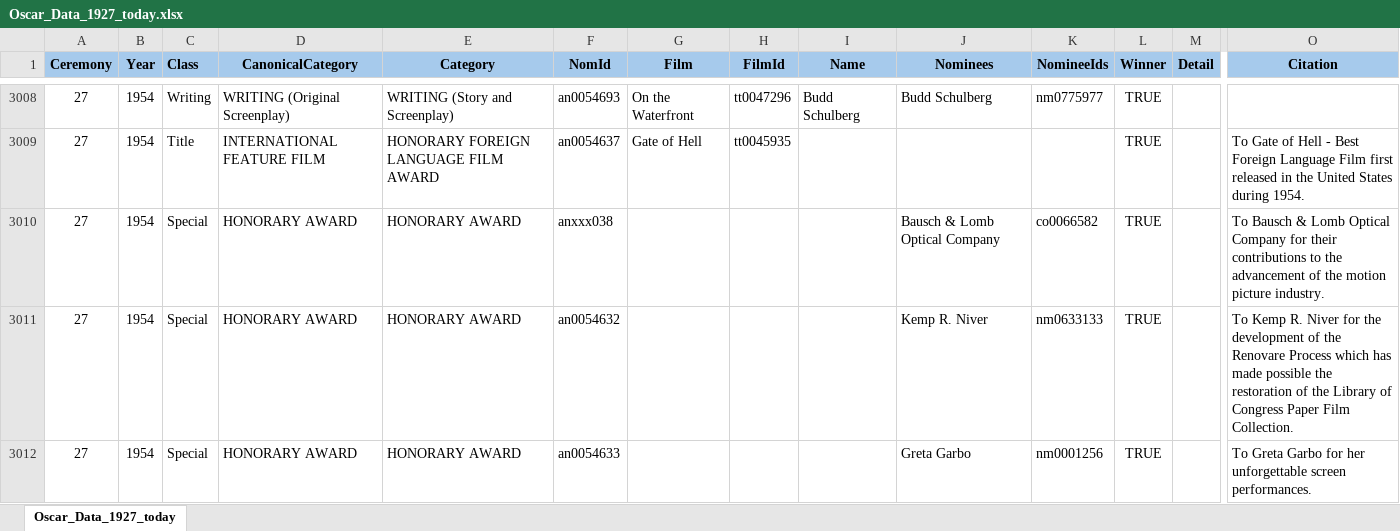
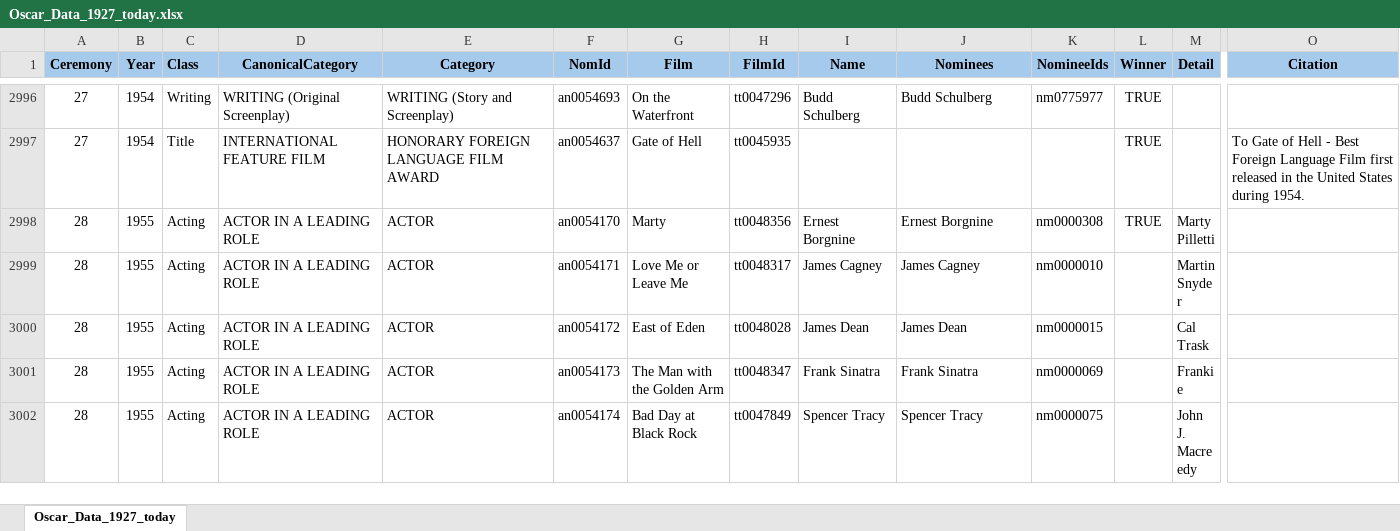
Before and after one commit to iDiego2024/catalogo-peliculas, an Excel workbook: Oscar_Data_1927_today.xlsx, sheet Oscar_Data_1927_today, drawn as a sheet; only a part is shown, gaps mark what is left out; the shorter side is filled out with more unchanged rows; values as stored, in another font and other column widths than the file's, no borders; rows hold the shown columns only; the diff covers the shown part only; the diff names each change by its address in the sheet, - before the commit and + after, or states it on an @@ line.

Commit message:
Add files via upload

```diff
--- a/Oscar_Data_1927_today.xlsx (sheet Oscar_Data_1927_today)
+++ b/Oscar_Data_1927_today.xlsx (sheet Oscar_Data_1927_today)
-row 3010: 27 | 1954 | Special | HONORARY AWARD | HONORARY AWARD | anxxx038 |  |  |  | Bausch & Lomb Optical Company | co0066582 | TRUE |  | To Bausch & Lomb Optical Company for their contributions to the advancement of the motion picture industry.
-row 3011: 27 | 1954 | Special | HONORARY AWARD | HONORARY AWARD | an0054632 |  |  |  | Kemp R. Niver | nm0633133 | TRUE |  | To Kemp R. Niver for the development of the Renovare Process which has made possible the restoration of the Library of Congress Paper Film Collection.
-row 3012: 27 | 1954 | Special | HONORARY AWARD | HONORARY AWARD | an0054633 |  |  |  | Greta Garbo | nm0001256 | TRUE |  | To Greta Garbo for her unforgettable screen performances.
```
Also changed, not shown: 173 removed rows elsewhere in this sheet.
